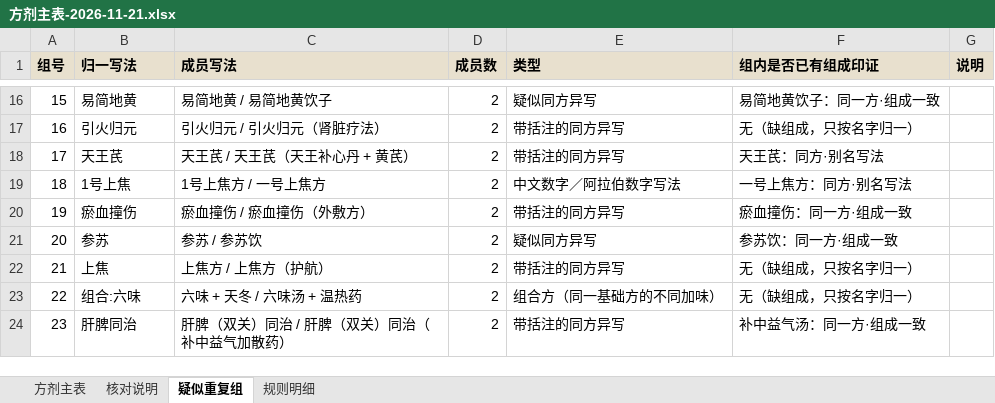
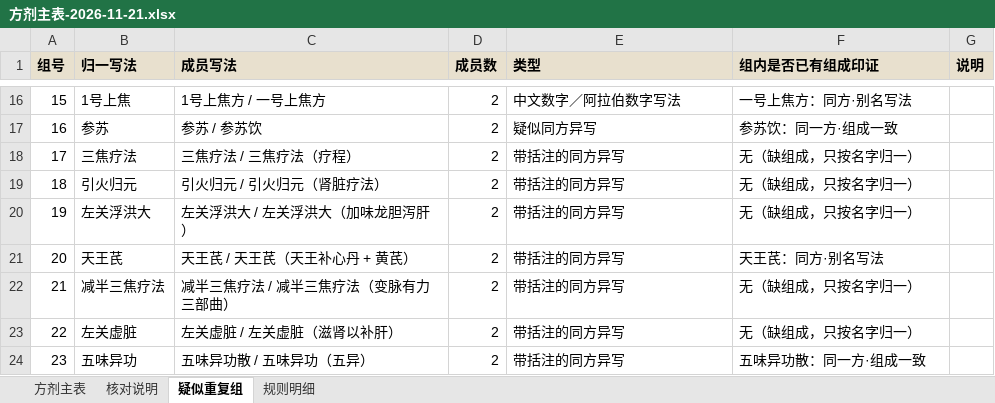
Before and after one commit to erikgqp8645/zang-shi-mai-xue, an Excel workbook: pulse-record/exports/方剂主表-2026-11-21.xlsx, sheet 疑似重复组, drawn as a sheet; only a part is shown, gaps mark what is left out; values as stored, in another font and other column widths than the file's, no borders; the diff covers the shown part only; the diff names each change by its address in the sheet, - before the commit and + after, or states it on an @@ line.

```diff
--- a/pulse-record/exports/方剂主表-2026-11-21.xlsx (sheet 疑似重复组)
+++ b/pulse-record/exports/方剂主表-2026-11-21.xlsx (sheet 疑似重复组)
-B16 (归一写法): 易简地黄
+B16 (归一写法): 1号上焦
-C16 (成员写法): 易简地黄 / 易简地黄饮子
+C16 (成员写法): 1号上焦方 / 一号上焦方
-E16 (类型): 疑似同方异写
+E16 (类型): 中文数字／阿拉伯数字写法
-F16 (组内是否已有组成印证): 易简地黄饮子：同一方·组成一致
+F16 (组内是否已有组成印证): 一号上焦方：同方·别名写法
-B17 (归一写法): 引火归元
+B17 (归一写法): 参苏
-C17 (成员写法): 引火归元 / 引火归元（肾脏疗法）
+C17 (成员写法): 参苏 / 参苏饮
-E17 (类型): 带括注的同方异写
+E17 (类型): 疑似同方异写
-F17 (组内是否已有组成印证): 无（缺组成，只按名字归一）
+F17 (组内是否已有组成印证): 参苏饮：同一方·组成一致
-B18 (归一写法): 天王芪
+B18 (归一写法): 三焦疗法
-C18 (成员写法): 天王芪 / 天王芪（天王补心丹 + 黄芪）
+C18 (成员写法): 三焦疗法 / 三焦疗法（疗程）
-F18 (组内是否已有组成印证): 天王芪：同方·别名写法
+F18 (组内是否已有组成印证): 无（缺组成，只按名字归一）
-B19 (归一写法): 1号上焦
+B19 (归一写法): 引火归元
-C19 (成员写法): 1号上焦方 / 一号上焦方
+C19 (成员写法): 引火归元 / 引火归元（肾脏疗法）
-E19 (类型): 中文数字／阿拉伯数字写法
+E19 (类型): 带括注的同方异写
-F19 (组内是否已有组成印证): 一号上焦方：同方·别名写法
+F19 (组内是否已有组成印证): 无（缺组成，只按名字归一）
-B20 (归一写法): 瘀血撞伤
+B20 (归一写法): 左关浮洪大
-C20 (成员写法): 瘀血撞伤 / 瘀血撞伤（外敷方）
+C20 (成员写法): 左关浮洪大 / 左关浮洪大（加味龙胆泻肝）
-F20 (组内是否已有组成印证): 瘀血撞伤：同一方·组成一致
+F20 (组内是否已有组成印证): 无（缺组成，只按名字归一）
-B21 (归一写法): 参苏
+B21 (归一写法): 天王芪
-C21 (成员写法): 参苏 / 参苏饮
+C21 (成员写法): 天王芪 / 天王芪（天王补心丹 + 黄芪）
-E21 (类型): 疑似同方异写
+E21 (类型): 带括注的同方异写
-F21 (组内是否已有组成印证): 参苏饮：同一方·组成一致
+F21 (组内是否已有组成印证): 天王芪：同方·别名写法
-B22 (归一写法): 上焦
+B22 (归一写法): 减半三焦疗法
-C22 (成员写法): 上焦方 / 上焦方（护航）
+C22 (成员写法): 减半三焦疗法 / 减半三焦疗法（变脉有力三部曲）
-B23 (归一写法): 组合:六味
+B23 (归一写法): 左关虚脏
-C23 (成员写法): 六味 + 天冬 / 六味汤 + 温热药
+C23 (成员写法): 左关虚脏 / 左关虚脏（滋肾以补肝）
-E23 (类型): 组合方（同一基础方的不同加味）
+E23 (类型): 带括注的同方异写
-B24 (归一写法): 肝脾同治
+B24 (归一写法): 五味异功
-C24 (成员写法): 肝脾（双关）同治 / 肝脾（双关）同治（补中益气加散药）
+C24 (成员写法): 五味异功散 / 五味异功（五异）
-F24 (组内是否已有组成印证): 补中益气汤：同一方·组成一致
+F24 (组内是否已有组成印证): 五味异功散：同一方·组成一致
```
Also changed, not shown: 55 edited cells elsewhere in this sheet, 6 other files.
